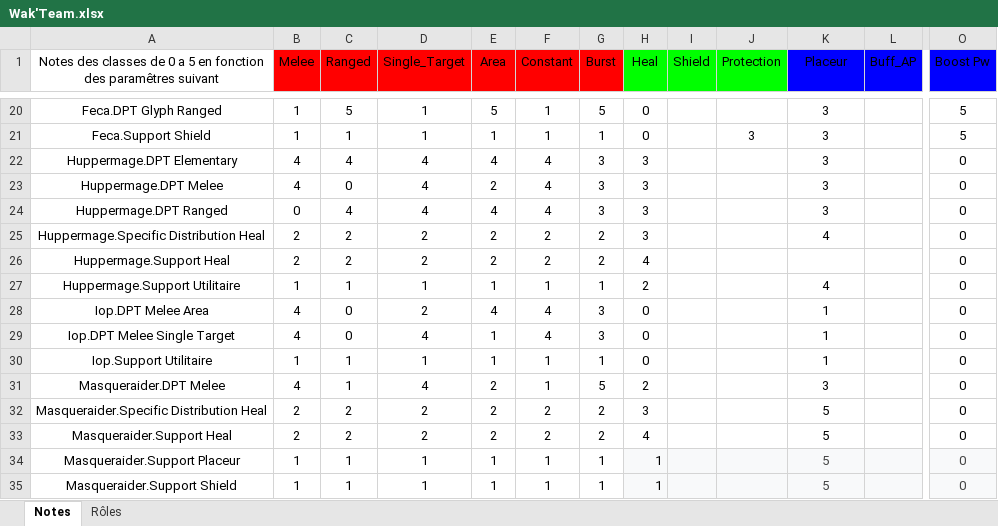
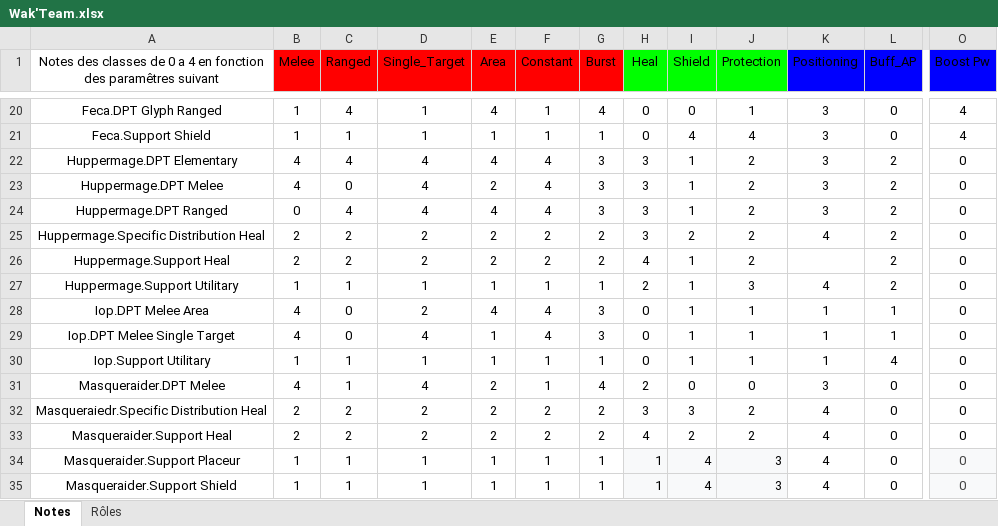
Before and after one commit to Luthor91/WakfuTeamBuilder, an Excel workbook: utils/datas/Wak'Team.xlsx, sheet Notes, drawn as a sheet; only a part is shown, gaps mark what is left out; values as stored, in another font and other column widths than the file's, no borders; charts and pictures and table styles not drawn; the diff covers the shown part only; the diff names each change by its address in the sheet, - before the commit and + after, or states it on an @@ line.

```diff
--- a/utils/datas/Wak'Team.xlsx (sheet Notes)
+++ b/utils/datas/Wak'Team.xlsx (sheet Notes)
-A1: …0 a 5 en fonction…
+A1: …0 a 4 en fonction…
-K1: Placeur
+K1: Positioning
-C20 (Ranged): 5
+C20 (Ranged): 4
-E20 (Area): 5
+E20 (Area): 4
-G20 (Burst): 5
+G20 (Burst): 4
-I20 (Shield): (empty)
+I20 (Shield): 0
-J20 (Protection): (empty)
+J20 (Protection): 1
-L20:L21 (Buff_AP): (empty)
+L20:L21 (Buff_AP): 0
-O20:O21 (Boost Pw): 5
+O20:O21 (Boost Pw): 4
-I21 (Shield): (empty)
+I21 (Shield): 4
-J21 (Protection): 3
+J21 (Protection): 4
-I22:I24 (Shield): (empty)
+I22:I24 (Shield): 1
-J22:J26 (Protection): (empty)
+J22:J26 (Protection): 2
-L22:L27 (Buff_AP): (empty)
+L22:L27 (Buff_AP): 2
-I25 (Shield): (empty)
+I25 (Shield): 2
-I26:I30 (Shield): (empty)
+I26:I30 (Shield): 1
-A27: Huppermage.Support Utilitaire
+A27: Huppermage.Support Utilitary
-J27 (Protection): (empty)
+J27 (Protection): 3
-J28:J30 (Protection): (empty)
+J28:J30 (Protection): 1
-L28:L29 (Buff_AP): (empty)
+L28:L29 (Buff_AP): 1
-A30: Iop.Support Utilitaire
+A30: Iop.Support Utilitary
-L30 (Buff_AP): (empty)
+L30 (Buff_AP): 4
-G31 (Burst): 5
+G31 (Burst): 4
-I31 (Shield): (empty)
+I31 (Shield): 0
-J31 (Protection): (empty)
+J31 (Protection): 0
-L31:L35 (Buff_AP): (empty)
+L31:L35 (Buff_AP): 0
-A32: Masqueraider.Specific Distribution Heal
+A32: Masqueraiedr.Specific Distribution Heal
-I32 (Shield): (empty)
+I32 (Shield): 3
-J32:J33 (Protection): (empty)
+J32:J33 (Protection): 2
-K32:K35 (Positioning): 5
+K32:K35 (Positioning): 4
-I33 (Shield): (empty)
+I33 (Shield): 2
-I34:I35 (Shield): (empty)
+I34:I35 (Shield): 4
-J34:J35 (Protection): (empty)
+J34:J35 (Protection): 3
-K34:L35 fill: #F8F9FA
+K34:L35 fill: none
-K34:K35 text colour: #434343
+K34:K35 text colour: black
```
Also changed, not shown: 184 edited cells elsewhere in this sheet, sheet Rôles, 8 other files.
